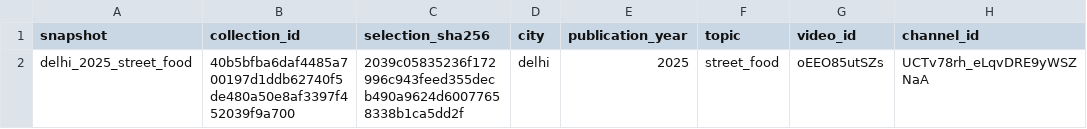
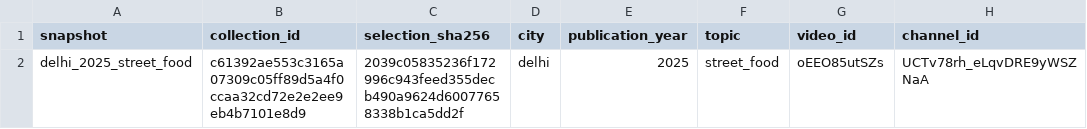
Before and after one commit to soodoku/mw_youtube, a CSV file: data/delhi_2025_street_food/analysis/pilot1/muse/delhi_2025_street_food_pilot1_muse_video_coverage.csv, drawn as a sheet; only a part is shown; the diff names each change by its address in the sheet, - before the commit and + after, or states it on an @@ line.

```diff
--- a/data/delhi_2025_street_food/analysis/pilot1/muse/delhi_2025_street_food_pilot1_muse_video_coverage.csv
+++ b/data/delhi_2025_street_food/analysis/pilot1/muse/delhi_2025_street_food_pilot1_muse_video_coverage.csv
-B2 (collection_id): 40b5bfba6daf4485a700197d1ddb62740f5de480a50e8af3397f452039f9a700
+B2 (collection_id): c61392ae553c3165a07309c05ff89d5a4f0ccaa32cd72e2e2ee9eb4b7101e8d9
```
Also changed, not shown: data/delhi_2025_street_food/analysis/pilot1/muse/delhi_2025_street_food_pilot1_muse_discovery_hits.csv, data/delhi_2025_street_food/analysis/pilot1/muse/delhi_2025_street_food_pilot1_muse_frames.csv, 38 other files.
